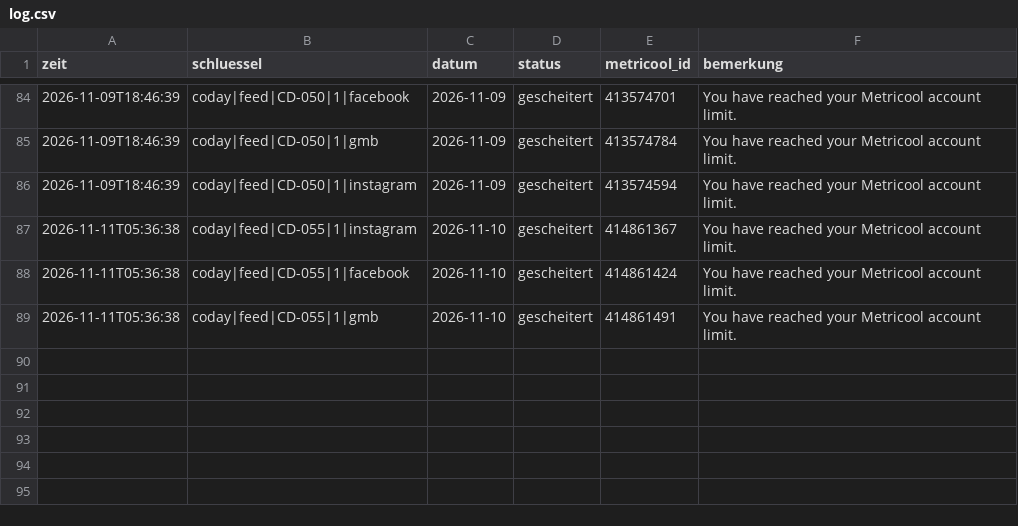
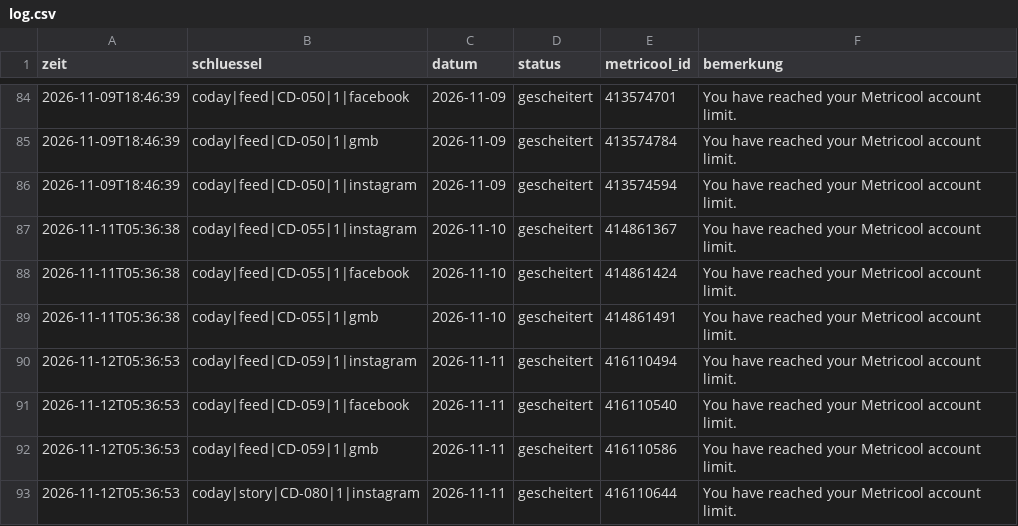
Before and after one commit to umutcantezgel-cpu/Marketing, a CSV file: posting/log.csv, drawn as a sheet; only a part is shown, gaps mark what is left out; the diff names each change by its address in the sheet, - before the commit and + after, or states it on an @@ line.

```diff
--- a/posting/log.csv
+++ b/posting/log.csv
+row 90: 2026-11-12T05:36:53 | coday|feed|CD-059|1|instagram | 2026-11-11 | gescheitert | 416110494 | You have reached your Metricool account limit.
+row 91: 2026-11-12T05:36:53 | coday|feed|CD-059|1|facebook | 2026-11-11 | gescheitert | 416110540 | You have reached your Metricool account limit.
+row 92: 2026-11-12T05:36:53 | coday|feed|CD-059|1|gmb | 2026-11-11 | gescheitert | 416110586 | You have reached your Metricool account limit.
+row 93: 2026-11-12T05:36:53 | coday|story|CD-080|1|instagram | 2026-11-11 | gescheitert | 416110644 | You have reached your Metricool account limit.
```
Also changed, not shown: 4 other files.
